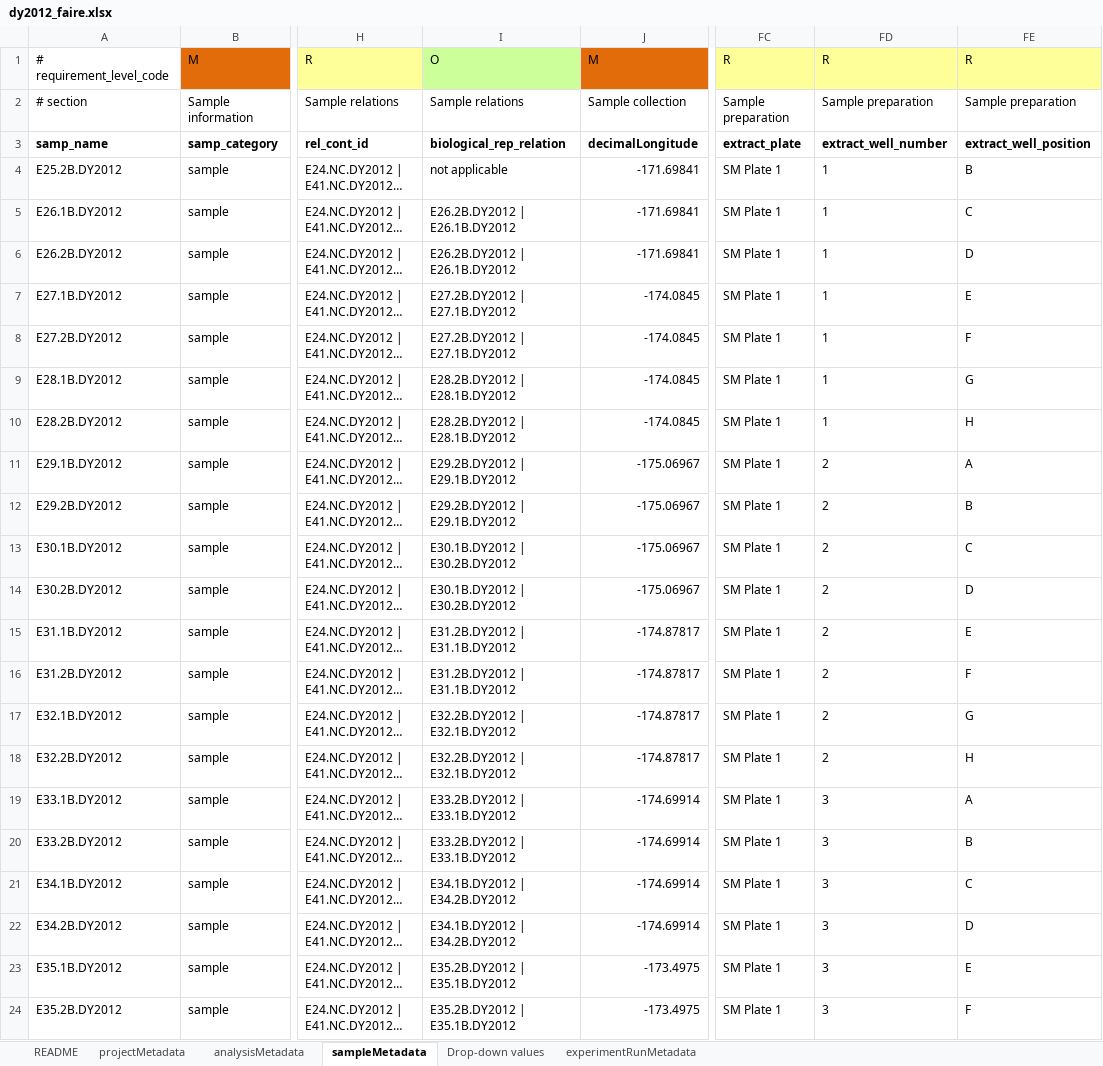
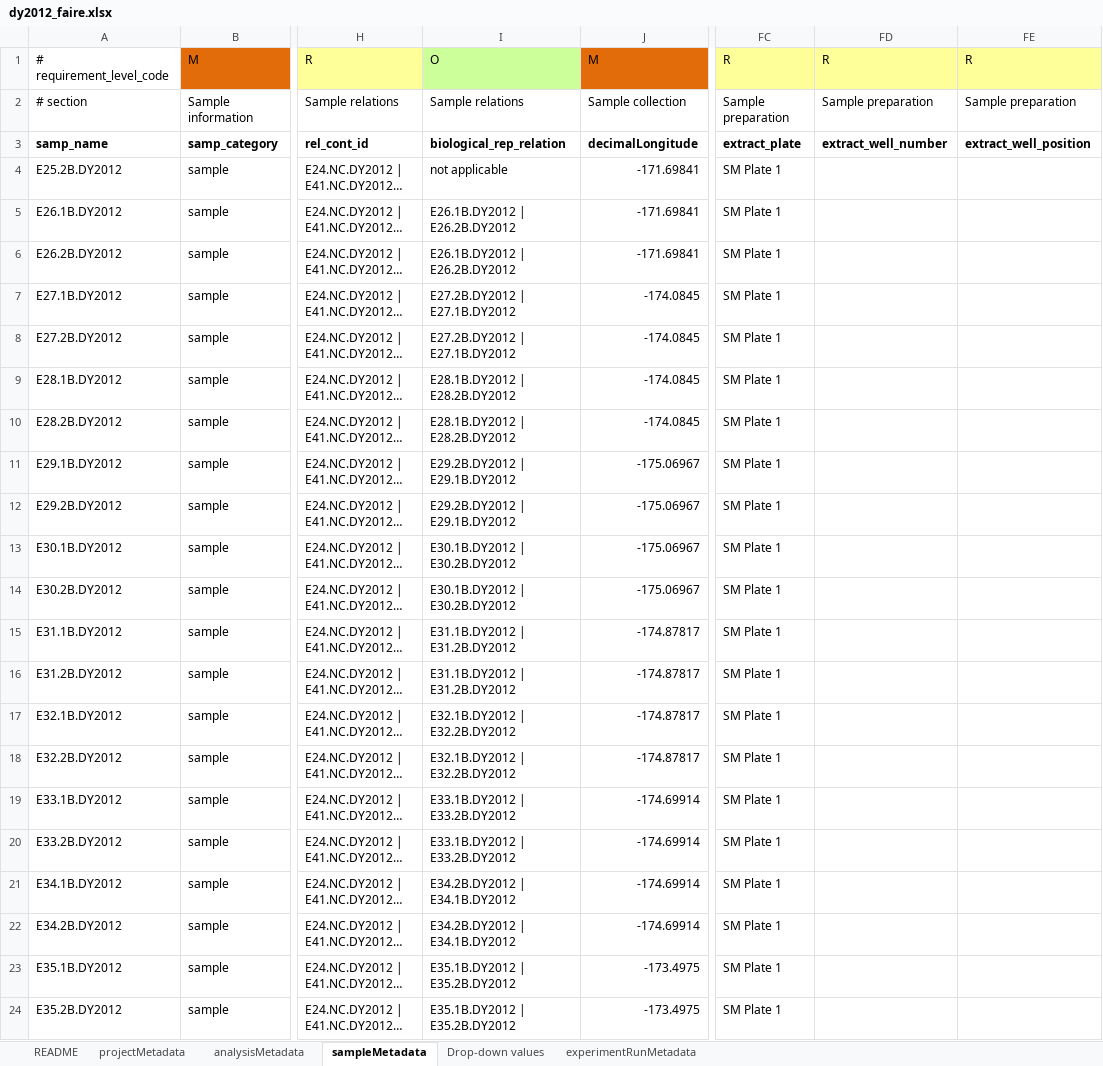
Before and after one commit to NOAA-PMEL/FAIRe-Mapping, an Excel workbook: projects/EcoFoci/dy2012/data/dy2012_faire.xlsx, sheet sampleMetadata, drawn as a sheet; only a part is shown, gaps mark what is left out; long unchanged cells end in …; values as stored, in another font and other column widths than the file's, no borders; the diff covers the shown part only; the diff names each change by its address in the sheet, - before the commit and + after, or states it on an @@ line.

```diff
--- a/projects/EcoFoci/dy2012/data/dy2012_faire.xlsx (sheet sampleMetadata)
+++ b/projects/EcoFoci/dy2012/data/dy2012_faire.xlsx (sheet sampleMetadata)
-FD4:FD10: 1
+FD4:FD10: (empty)
-FE4: B
+FE4: (empty)
-I5:I6: E26.2B.DY2012 | E26.1B.DY2012
+I5:I6: E26.1B.DY2012 | E26.2B.DY2012
-FE5: C
+FE5: (empty)
-FE6: D
+FE6: (empty)
-FE7: E
+FE7: (empty)
-FE8: F
+FE8: (empty)
-I9:I10: E28.2B.DY2012 | E28.1B.DY2012
+I9:I10: E28.1B.DY2012 | E28.2B.DY2012
-FE9: G
+FE9: (empty)
-FE10: H
+FE10: (empty)
-FD11:FD18: 2
+FD11:FD18: (empty)
-FE11: A
+FE11: (empty)
-FE12: B
+FE12: (empty)
-FE13: C
+FE13: (empty)
-FE14: D
+FE14: (empty)
-I15:I16: E31.2B.DY2012 | E31.1B.DY2012
+I15:I16: E31.1B.DY2012 | E31.2B.DY2012
-FE15: E
+FE15: (empty)
-FE16: F
+FE16: (empty)
-I17:I18: E32.2B.DY2012 | E32.1B.DY2012
+I17:I18: E32.1B.DY2012 | E32.2B.DY2012
-FE17: G
+FE17: (empty)
-FE18: H
+FE18: (empty)
-I19:I20: E33.2B.DY2012 | E33.1B.DY2012
+I19:I20: E33.1B.DY2012 | E33.2B.DY2012
-FD19:FD24: 3
+FD19:FD24: (empty)
-FE19: A
+FE19: (empty)
-FE20: B
+FE20: (empty)
-I21:I22: E34.1B.DY2012 | E34.2B.DY2012
+I21:I22: E34.2B.DY2012 | E34.1B.DY2012
-FE21: C
+FE21: (empty)
-FE22: D
+FE22: (empty)
-I23:I24: E35.2B.DY2012 | E35.1B.DY2012
+I23:I24: E35.1B.DY2012 | E35.2B.DY2012
-FE23: E
+FE23: (empty)
-FE24: F
+FE24: (empty)
```
Also changed, not shown: 178 edited cells elsewhere in this sheet, projects/EcoFoci/skq23_12S/data/skq23_12S_faire.xlsx, 7 other files.
